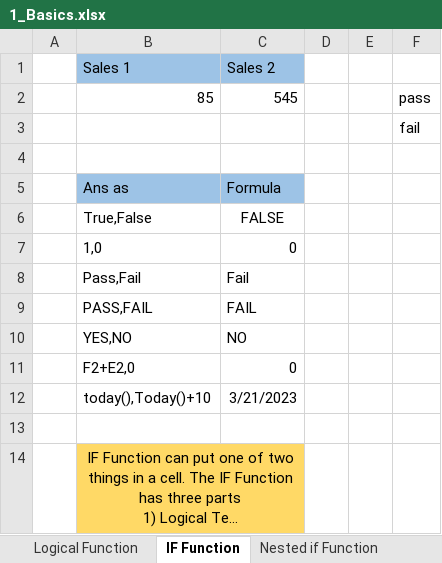
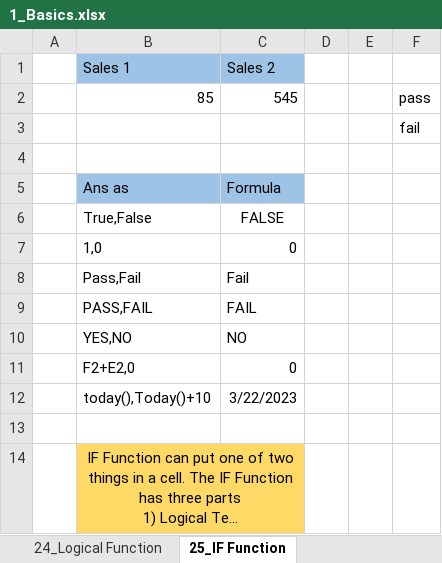
Before and after one commit to Omkar-Pomendkar/Excel, an Excel workbook: 1_Basics.xlsx, sheet 25_IF Function, drawn as a sheet; long unchanged cells end in …; values as stored, in another font and other column widths than the file's, no borders; the diff names each change by its address in the sheet, - before the commit and + after, or states it on an @@ line.

```diff
--- a/1_Basics.xlsx (sheet 25_IF Function)
+++ b/1_Basics.xlsx (sheet 25_IF Function)
-sheet tab: Logical Function
+sheet tab: 24_Logical Function
-sheet tab: IF Function
+sheet tab: 25_IF Function
-C12: 3/21/2023
+C12: 3/22/2023
```
Also changed, not shown: sheet 7_Formatting, sheet 13_Absolute Refrence, sheet 12_Relative Reference, sheet 17_Comments, sheet 22_Custom Views, sheet 19_Advance Fill, 7 more sheets, other sheet tabs, 1 other file.
